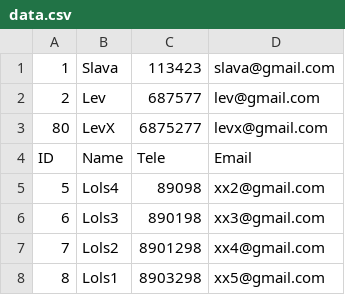
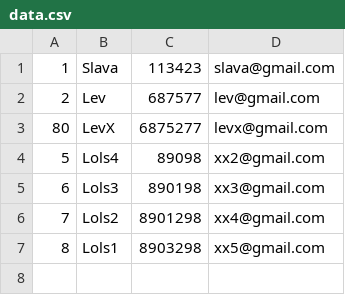
Before and after one commit to Hotimpulse/python_class, a CSV file: Seminar7/phonebook_app/data.csv, drawn as a sheet.

Commit message:
seminar 8 and 9 telegram bot task

```diff
--- a/Seminar7/phonebook_app/data.csv
+++ b/Seminar7/phonebook_app/data.csv
@@ -3,3 +3,2 @@
 80,LevX,6875277,levx@gmail.com
-ID,Name,Tele,Email
 5,Lols4,89098,xx2@gmail.com
```
